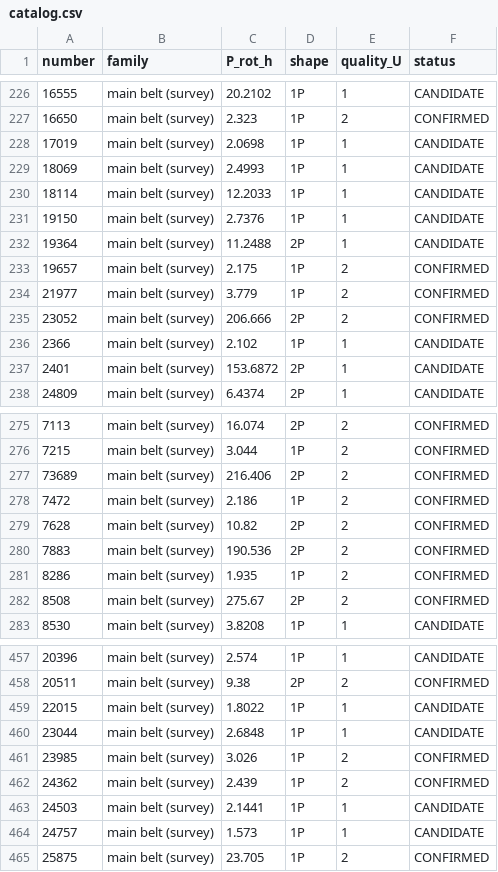
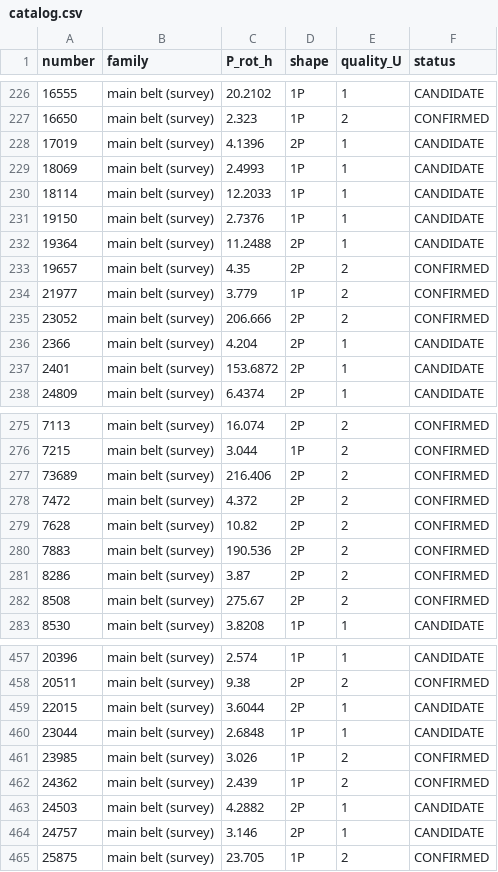
Before and after one commit to simonlucalandi/sll-asteroid-catalog, a CSV file: catalog/catalog.csv, drawn as a sheet; only a part is shown, gaps mark what is left out; the diff covers the shown part only.

```diff
--- a/catalog/catalog.csv
+++ b/catalog/catalog.csv
@@ -227,3 +227,3 @@ number,family,P_rot_h,shape,quality_U,status
 16650,main belt (survey),2.323,1P,2,CONFIRMED
-17019,main belt (survey),2.0698,1P,1,CANDIDATE
+17019,main belt (survey),4.1396,2P,1,CANDIDATE
 18069,main belt (survey),2.4993,1P,1,CANDIDATE
@@ -232,6 +232,6 @@ number,family,P_rot_h,shape,quality_U,status
 19364,main belt (survey),11.2488,2P,1,CANDIDATE
-19657,main belt (survey),2.175,1P,2,CONFIRMED
+19657,main belt (survey),4.35,2P,2,CONFIRMED
 21977,main belt (survey),3.779,1P,2,CONFIRMED
 23052,main belt (survey),206.666,2P,2,CONFIRMED
-2366,main belt (survey),2.102,1P,1,CANDIDATE
+2366,main belt (survey),4.204,2P,1,CANDIDATE
 2401,main belt (survey),153.6872,2P,1,CANDIDATE
@@ -277,6 +277,6 @@ number,family,P_rot_h,shape,quality_U,status
 73689,main belt (survey),216.406,2P,2,CONFIRMED
-7472,main belt (survey),2.186,1P,2,CONFIRMED
+7472,main belt (survey),4.372,2P,2,CONFIRMED
 7628,main belt (survey),10.82,2P,2,CONFIRMED
 7883,main belt (survey),190.536,2P,2,CONFIRMED
-8286,main belt (survey),1.935,1P,2,CONFIRMED
+8286,main belt (survey),3.87,2P,2,CONFIRMED
 8508,main belt (survey),275.67,2P,2,CONFIRMED
@@ -458,3 +458,3 @@ number,family,P_rot_h,shape,quality_U,status
 20511,main belt (survey),9.38,2P,2,CONFIRMED
-22015,main belt (survey),1.8022,1P,1,CANDIDATE
+22015,main belt (survey),3.6044,2P,1,CANDIDATE
 23044,main belt (survey),2.6848,1P,1,CANDIDATE
@@ -462,4 +462,4 @@ number,family,P_rot_h,shape,quality_U,status
 24362,main belt (survey),2.439,1P,2,CONFIRMED
-24503,main belt (survey),2.1441,1P,1,CANDIDATE
-24757,main belt (survey),1.573,1P,1,CANDIDATE
+24503,main belt (survey),4.2882,2P,1,CANDIDATE
+24757,main belt (survey),3.146,2P,1,CANDIDATE
 25875,main belt (survey),23.705,1P,2,CONFIRMED
```
Also changed, not shown: 82 edited cells elsewhere in this file, 55 other files.
